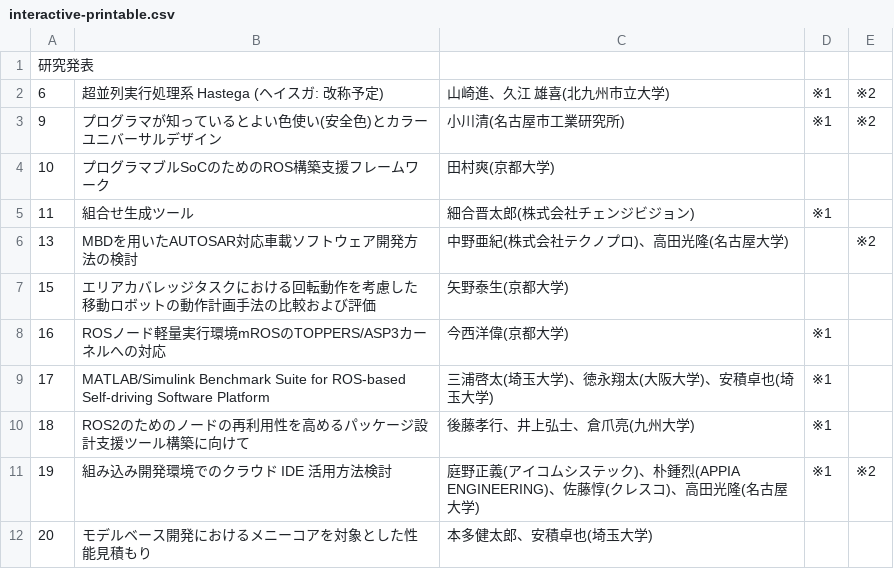
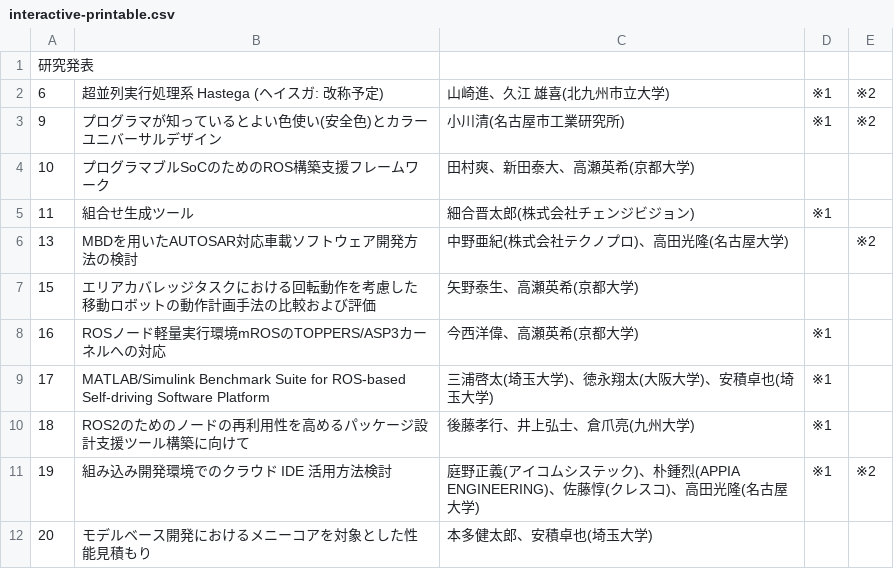
Before and after one commit to zacky1972/SWEST, a CSV file: program-data/SWEST21/interactive-printable.csv, drawn as a sheet; only a part is shown.

Commit message:
update interactive-printable.csv

```diff
--- a/program-data/SWEST21/interactive-printable.csv
+++ b/program-data/SWEST21/interactive-printable.csv
@@ -3,7 +3,7 @@
 9,プログラマが知っているとよい色使い(安全色)とカラーユニバーサルデザイン,小川清(名古屋市工業研究所),※1,※2
-10,プログラマブルSoCのためのROS構築支援フレームワーク,田村爽(京都大学),,
+10,プログラマブルSoCのためのROS構築支援フレームワーク,田村爽、新田泰大、高瀬英希(京都大学),,
 11,組合せ生成ツール,細合晋太郎(株式会社チェンジビジョン),※1,
 13,MBDを用いたAUTOSAR対応車載ソフトウェア開発方法の検討,中野亜紀(株式会社テクノプロ)、高田光隆(名古屋大学),,※2
-15,エリアカバレッジタスクにおける回転動作を考慮した移動ロボットの動作計画手法の比較および評価,矢野泰生(京都大学),,
-16,ROSノード軽量実行環境mROSのTOPPERS/ASP3カーネルへの対応,今西洋偉(京都大学),※1,
+15,エリアカバレッジタスクにおける回転動作を考慮した移動ロボットの動作計画手法の比較および評価,矢野泰生、高瀬英希(京都大学),,
+16,ROSノード軽量実行環境mROSのTOPPERS/ASP3カーネルへの対応,今西洋偉、高瀬英希(京都大学),※1,
 17,MATLAB/Simulink Benchmark Suite for ROS-based Self-driving Software Platform,三浦啓太(埼玉大学)、徳永翔太(大阪大学)、安積卓也(埼玉大学),※1,
```
